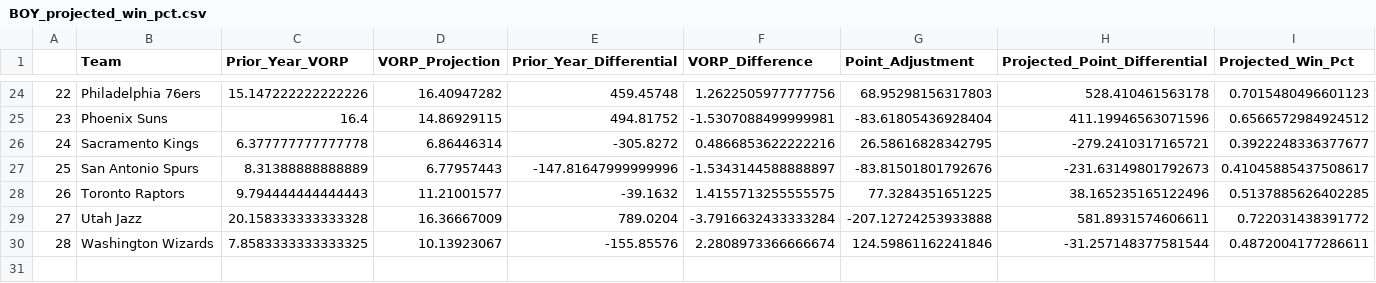
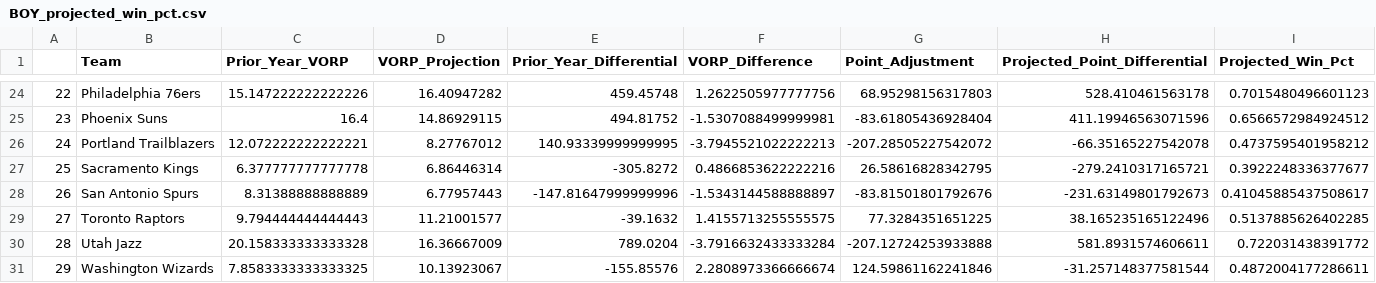
Before and after one commit to hsinger24/NBA-BETTING-V2, a CSV file: In_Season/Data/BOY_projected_win_pct.csv, drawn as a sheet; only a part is shown, gaps mark what is left out; addresses are those after the commit; the diff names each change by its address in the sheet, - before the commit and + after, or states it on an @@ line.

Commit message:
Running again to include Blazer in BOY projections

```diff
--- a/In_Season/Data/BOY_projected_win_pct.csv
+++ b/In_Season/Data/BOY_projected_win_pct.csv
+row 26: 24 | Portland Trailblazers | 12.072222222222221 | 8.27767012 | 140.93339999999995 | -3.7945521022222213 | -207.28505227542072 | -66.35165227542078 | 0.4737595401958212
@@ column A renumbered from row 27 down @@
```
Also changed, not shown: 1 other file.
